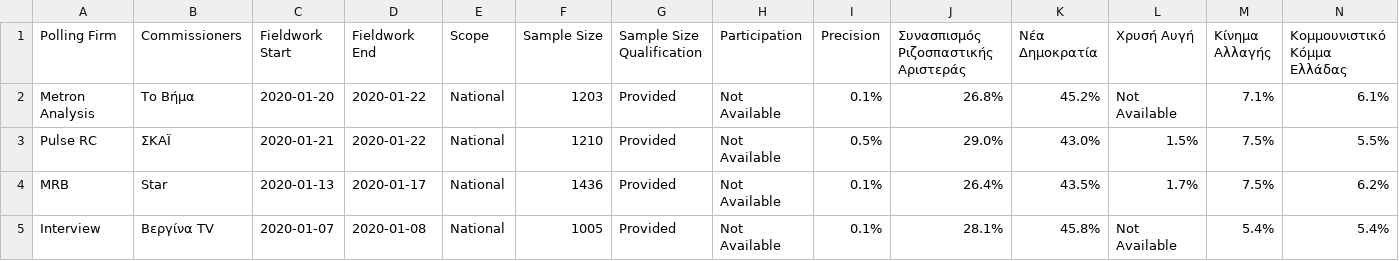
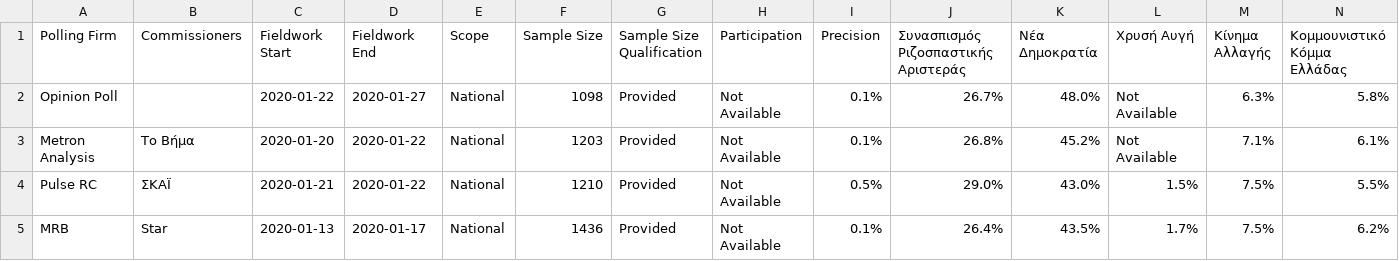
Before and after one commit to filipvanlaenen/eopaod, a CSV file: docs/gr-N.csv, drawn as a sheet; only a part is shown; the shorter side is filled out with more unchanged rows; rows hold the shown columns only; the diff names each change by its address in the sheet, - before the commit and + after, or states it on an @@ line.

```diff
--- a/docs/gr-N.csv
+++ b/docs/gr-N.csv
+row 2: Opinion Poll |  | 2020-01-22 | 2020-01-27 | National | 1098 | Provided | Not Available | 0.1% | 26.7% | 48.0% | Not Available | 6.3% | 5.8%
```
Also changed, not shown: docs/gr.csv, docs/it-N.csv, 5 other files.
